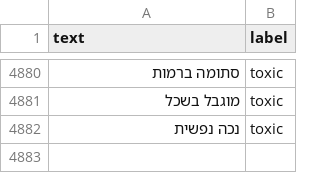
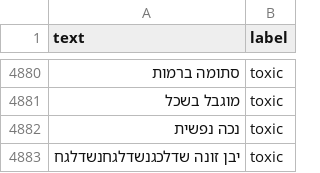
Before and after one commit to gilbit2374/acaton-2026, a CSV file: dataset.csv, drawn as a sheet; only a part is shown, gaps mark what is left out; the diff names each change by its address in the sheet, - before the commit and + after, or states it on an @@ line.

```diff
--- a/dataset.csv
+++ b/dataset.csv
+row 4883: יבן זונה שדלכגנשדלגחנשדלגח | toxic
```
Also changed, not shown: 3 other files.
